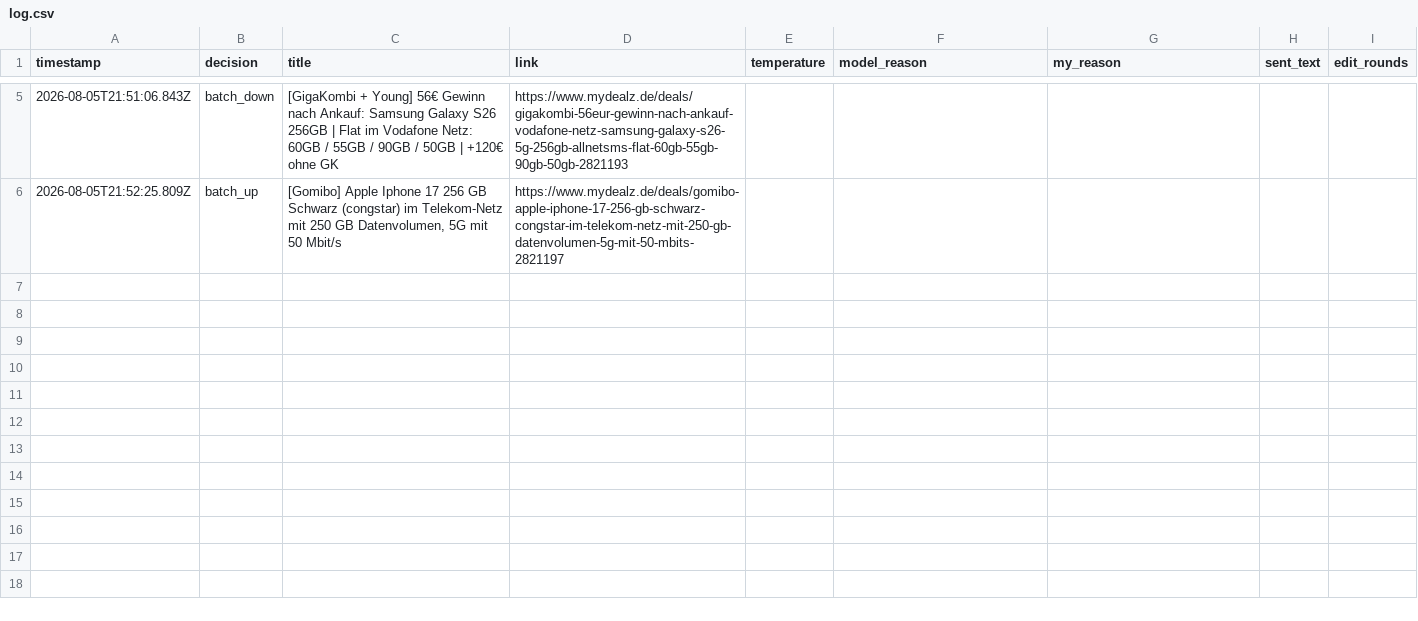
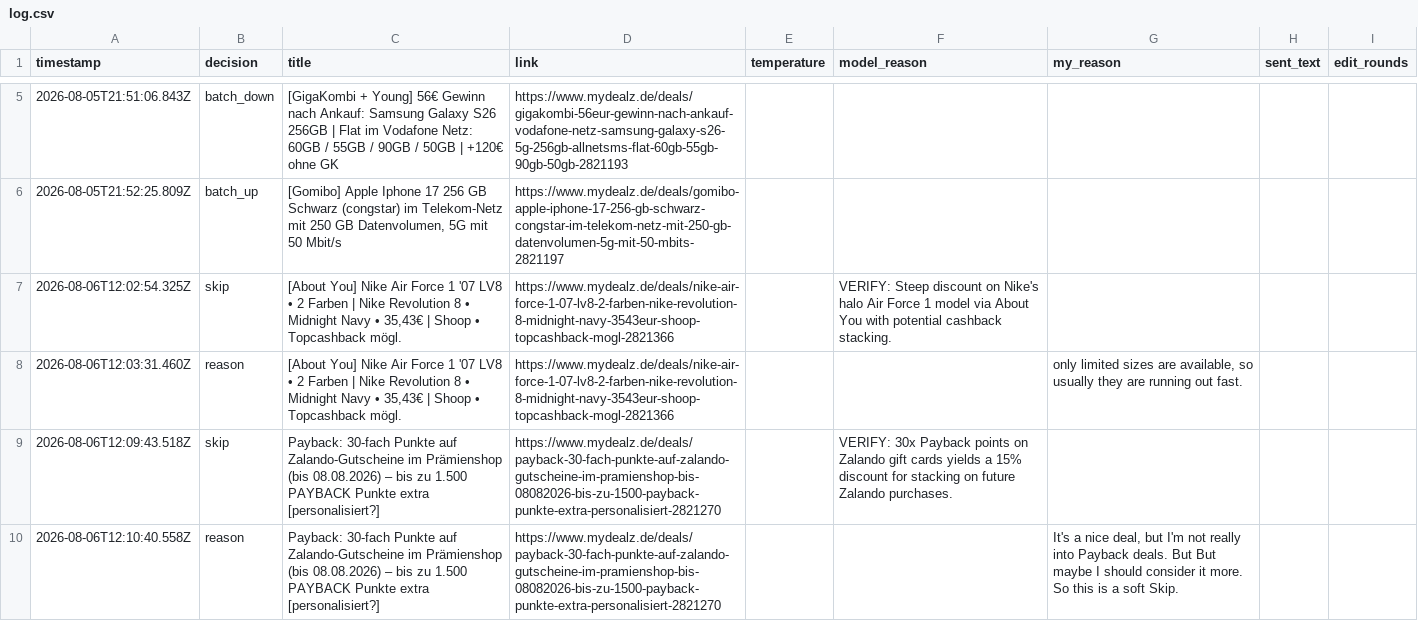
Before and after one commit to sma6871/dealbot, a CSV file: data/log.csv, drawn as a sheet; only a part is shown, gaps mark what is left out.

Commit message:
chore: sync decisions 2026-08-06T14:22

```diff
--- a/data/log.csv
+++ b/data/log.csv
@@ -6 +6,5 @@ timestamp,decision,title,link,temperature,model_reason,my_reason,sent_text,edit_
 2026-08-05T21:52:25.809Z,batch_up,"[Gomibo] Apple Iphone 17 256 GB Schwarz (congstar) im Telekom-Netz mit 250 GB Datenvolumen, 5G mit 50 Mbit/s",https://www.mydealz.de/deals/gomibo-apple-iphone-17-256-gb-schwarz-congstar-im-telekom-netz-mit-250-gb-datenvolumen-5g-mit-50-mbits-2821197,,,,,
+2026-08-06T12:02:54.325Z,skip,"[About You] Nike Air Force 1 '07 LV8 • 2 Farben | Nike Revolution 8 • Midnight Navy • 35,43€ | Shoop • Topcashback mögl.",https://www.mydealz.de/deals/nike-air-force-1-07-lv8-2-farben-nike-revolution-8-midnight-navy-3543eur-shoop-topcashback-mogl-2821366,,VERIFY: Steep discount on Nike's halo Air Force 1 model via About You with potential cashback stacking.,,,
+2026-08-06T12:03:31.460Z,reason,"[About You] Nike Air Force 1 '07 LV8 • 2 Farben | Nike Revolution 8 • Midnight Navy • 35,43€ | Shoop • Topcashback mögl.",https://www.mydealz.de/deals/nike-air-force-1-07-lv8-2-farben-nike-revolution-8-midnight-navy-3543eur-shoop-topcashback-mogl-2821366,,,"only limited sizes are available, so usually they are running out fast.",,
+2026-08-06T12:09:43.518Z,skip,Payback: 30-fach Punkte auf Zalando-Gutscheine im Prämienshop (bis 08.08.2026) – bis zu 1.500 PAYBACK Punkte extra [personalisiert?],https://www.mydealz.de/deals/payback-30-fach-punkte-auf-zalando-gutscheine-im-pramienshop-bis-08082026-bis-zu-1500-payback-punkte-extra-personalisiert-2821270,,VERIFY: 30x Payback points on Zalando gift cards yields a 15% discount for stacking on future Zalando purchases.,,,
+2026-08-06T12:10:40.558Z,reason,Payback: 30-fach Punkte auf Zalando-Gutscheine im Prämienshop (bis 08.08.2026) – bis zu 1.500 PAYBACK Punkte extra [personalisiert?],https://www.mydealz.de/deals/payback-30-fach-punkte-auf-zalando-gutscheine-im-pramienshop-bis-08082026-bis-zu-1500-payback-punkte-extra-personalisiert-2821270,,,"It's a nice deal, but I'm not really into Payback deals. But But maybe I should consider it more. So this is a soft Skip.",,
```
